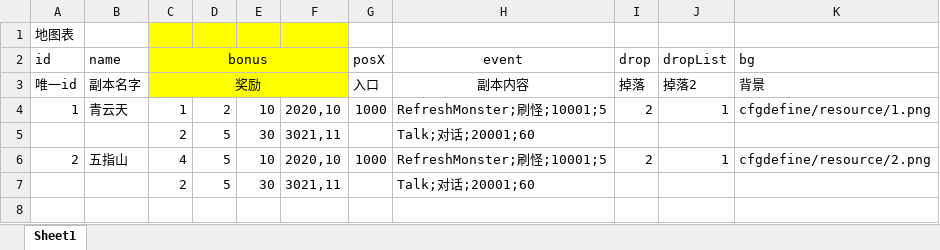
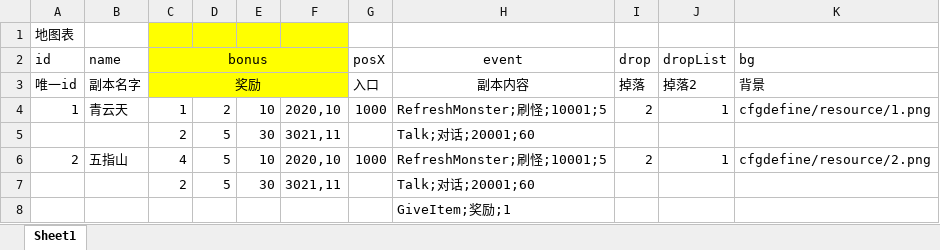
Before and after one commit to xionglailea/GameConfigGen, an Excel workbook: cfgdefine/test2/instance.xlsx, sheet Sheet1, drawn as a sheet; values as stored, in another font and other column widths than the file's, no borders; the diff names each change by its address in the sheet, - before the commit and + after, or states it on an @@ line.

```diff
--- a/cfgdefine/test2/instance.xlsx (sheet Sheet1)
+++ b/cfgdefine/test2/instance.xlsx (sheet Sheet1)
+row 8:  |  |  |  |  |  |  | GiveItem;奖励;1
```
Also changed, not shown: cfgdefine/test5/all_test.xlsx, cfgdefine/test5/single.xlsx, 6 other files.
